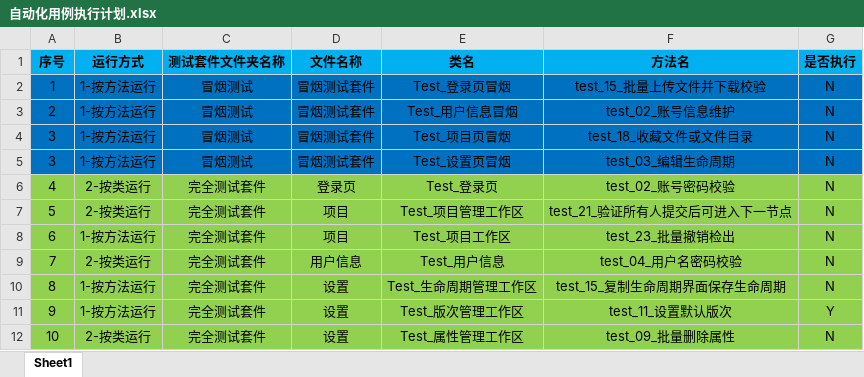
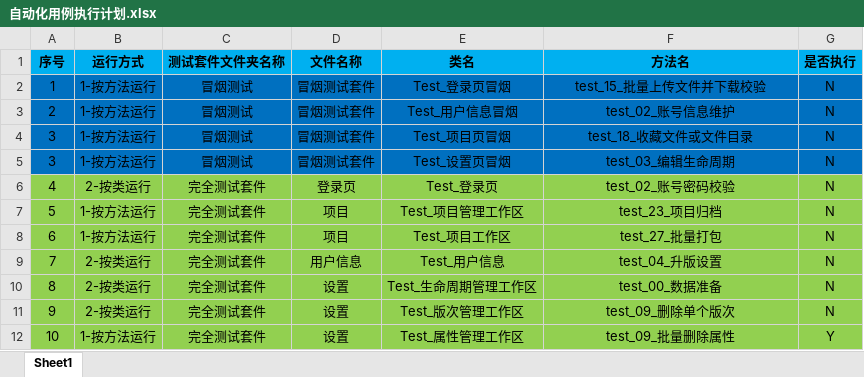
Before and after one commit to PengLiang1997/HNAutoTest, an Excel workbook: UI自动化/haipiTeam/自动化测试/自动化用例执行计划.xlsx, sheet Sheet1, drawn as a sheet; values as stored, in another font and other column widths than the file's, no borders; the diff names each change by its address in the sheet, - before the commit and + after, or states it on an @@ line.

```diff
--- a/UI自动化/haipiTeam/自动化测试/自动化用例执行计划.xlsx (sheet Sheet1)
+++ b/UI自动化/haipiTeam/自动化测试/自动化用例执行计划.xlsx (sheet Sheet1)
-B7 (运行方式): 2-按类运行
+B7 (运行方式): 1-按方法运行
-F7 (方法名): test_21_验证所有人提交后可进入下一节点
+F7 (方法名): test_23_项目归档
-F8 (方法名): test_23_批量撤销检出
+F8 (方法名): test_27_批量打包
-F9 (方法名): test_04_用户名密码校验
+F9 (方法名): test_04_升版设置
-B10:B11 (运行方式): 1-按方法运行
+B10:B11 (运行方式): 2-按类运行
-F10 (方法名): test_15_复制生命周期界面保存生命周期
+F10 (方法名): test_00_数据准备
-F11 (方法名): test_11_设置默认版次
+F11 (方法名): test_09_删除单个版次
-G11 (是否执行): Y
+G11 (是否执行): N
-B12 (运行方式): 2-按类运行
+B12 (运行方式): 1-按方法运行
-G12 (是否执行): N
+G12 (是否执行): Y
```
Also changed, not shown: UI自动化/haipiTeam/项目测试配置.xlsx, 26 other files.
